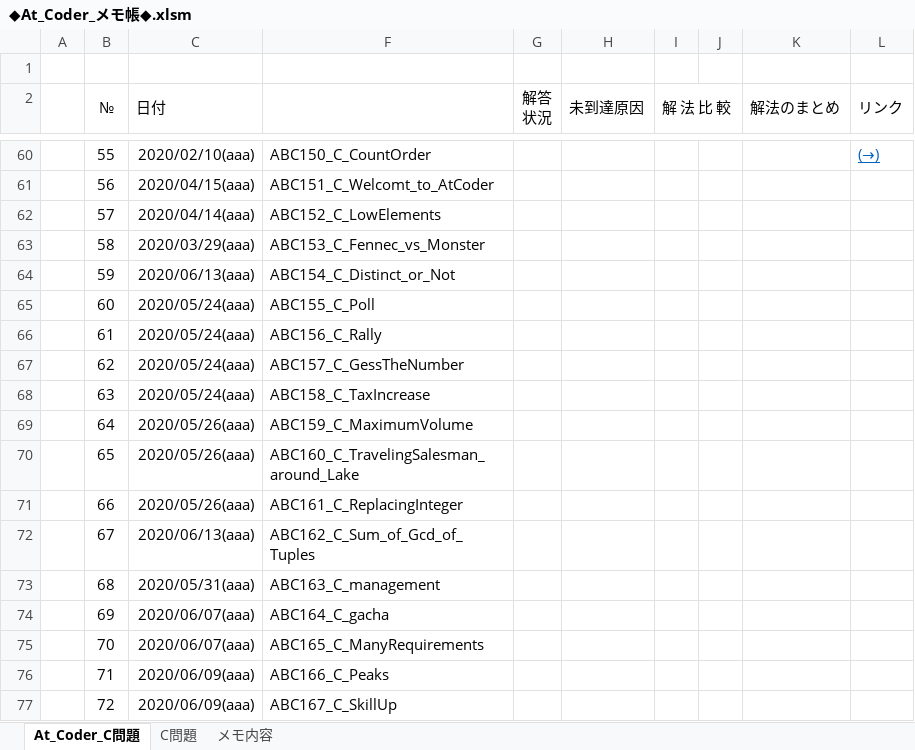
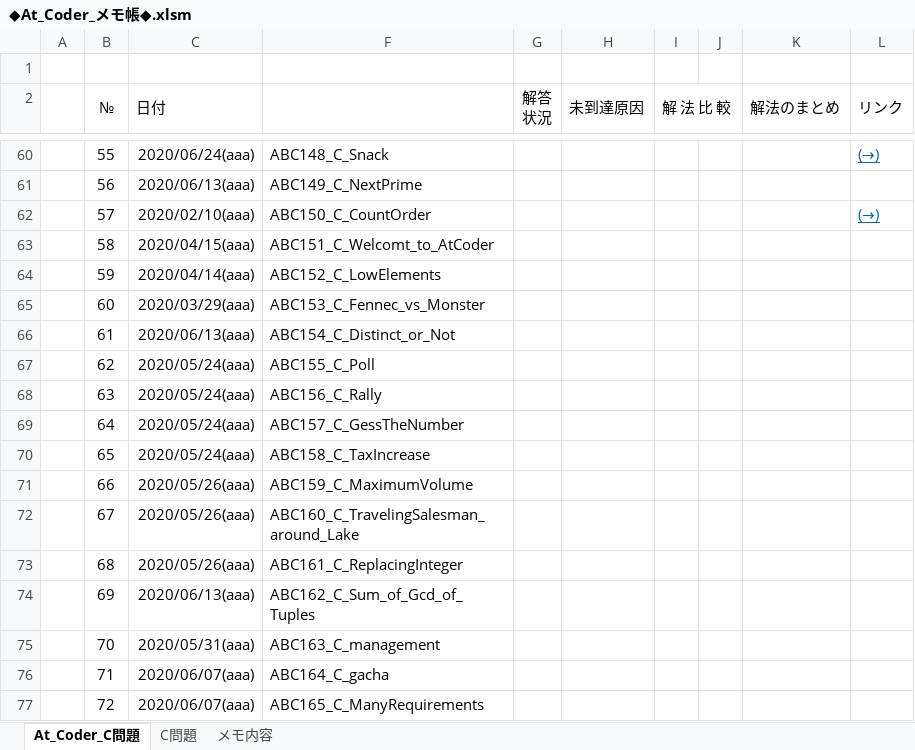
Before and after one commit to roshihie/At_Coder, an Excel workbook: ◆At_Coder_メモ帳◆.xlsm, sheet At_Coder_C問題, drawn as a sheet; only a part is shown, gaps mark what is left out; values as stored, in another font and other column widths than the file's, no borders; conditional formats not drawn; the diff covers the shown part only; the diff names each change by its address in the sheet, - before the commit and + after, or states it on an @@ line.

```diff
--- a/◆At_Coder_メモ帳◆.xlsm (sheet At_Coder_C問題)
+++ b/◆At_Coder_メモ帳◆.xlsm (sheet At_Coder_C問題)
-C60 (日付): 2020/02/10(aaa)
+C60 (日付): 2020/06/24(aaa)
-F60: ABC150_C_CountOrder
+F60: ABC148_C_Snack
-C61 (日付): 2020/04/15(aaa)
+C61 (日付): 2020/06/13(aaa)
-F61: ABC151_C_Welcomt_to_AtCoder
+F61: ABC149_C_NextPrime
-C62 (日付): 2020/04/14(aaa)
+C62 (日付): 2020/02/10(aaa)
-F62: ABC152_C_LowElements
+F62: ABC150_C_CountOrder
-L62 (リンク): (empty)
+L62 (リンク): (→)
-C63 (日付): 2020/03/29(aaa)
+C63 (日付): 2020/04/15(aaa)
-F63: ABC153_C_Fennec_vs_Monster
+F63: ABC151_C_Welcomt_to_AtCoder
-C64 (日付): 2020/06/13(aaa)
+C64 (日付): 2020/04/14(aaa)
-F64: ABC154_C_Distinct_or_Not
+F64: ABC152_C_LowElements
-C65 (日付): 2020/05/24(aaa)
+C65 (日付): 2020/03/29(aaa)
-F65: ABC155_C_Poll
+F65: ABC153_C_Fennec_vs_Monster
-C66 (日付): 2020/05/24(aaa)
+C66 (日付): 2020/06/13(aaa)
-F66: ABC156_C_Rally
+F66: ABC154_C_Distinct_or_Not
-F67: ABC157_C_GessTheNumber
+F67: ABC155_C_Poll
-F68: ABC158_C_TaxIncrease
+F68: ABC156_C_Rally
-C69:C70 (日付): 2020/05/26(aaa)
+C69:C70 (日付): 2020/05/24(aaa)
-F69: ABC159_C_MaximumVolume
+F69: ABC157_C_GessTheNumber
-F70: ABC160_C_TravelingSalesman_around_Lake
+F70: ABC158_C_TaxIncrease
-F71: ABC161_C_ReplacingInteger
+F71: ABC159_C_MaximumVolume
-C72 (日付): 2020/06/13(aaa)
+C72 (日付): 2020/05/26(aaa)
-F72: ABC162_C_Sum_of_Gcd_of_Tuples
+F72: ABC160_C_TravelingSalesman_around_Lake
-C73 (日付): 2020/05/31(aaa)
+C73 (日付): 2020/05/26(aaa)
-F73: ABC163_C_management
+F73: ABC161_C_ReplacingInteger
-C74 (日付): 2020/06/07(aaa)
+C74 (日付): 2020/06/13(aaa)
-F74: ABC164_C_gacha
+F74: ABC162_C_Sum_of_Gcd_of_Tuples
-C75 (日付): 2020/06/07(aaa)
+C75 (日付): 2020/05/31(aaa)
-F75: ABC165_C_ManyRequirements
+F75: ABC163_C_management
-C76:C77 (日付): 2020/06/09(aaa)
+C76:C77 (日付): 2020/06/07(aaa)
-F76: ABC166_C_Peaks
+F76: ABC164_C_gacha
-F77: ABC167_C_SkillUp
+F77: ABC165_C_ManyRequirements
```
Also changed, not shown: 4 added rows, 2 removed rows and 72 edited cells elsewhere in this sheet, hidden cells, 8 other files.
